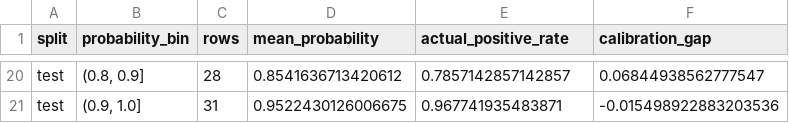
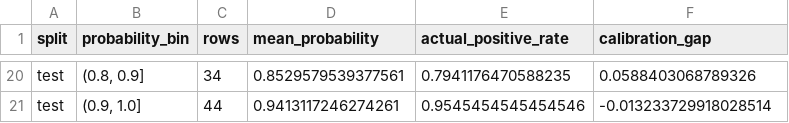
Before and after one commit to LADTO-develop/Corporate-Analysis-System, a CSV file: data/outputs/modeling/feature_44_xgboost/diagnostics/calibration_bins.csv, drawn as a sheet; only a part is shown, gaps mark what is left out; the diff covers the shown part only; the diff names each change by its address in the sheet, - before the commit and + after, or states it on an @@ line.

```diff
--- a/data/outputs/modeling/feature_44_xgboost/diagnostics/calibration_bins.csv
+++ b/data/outputs/modeling/feature_44_xgboost/diagnostics/calibration_bins.csv
-C20 (rows): 28
+C20 (rows): 34
-D20 (mean_probability): 0.8541636713420612
+D20 (mean_probability): 0.8529579539377561
-E20 (actual_positive_rate): 0.7857142857142857
+E20 (actual_positive_rate): 0.7941176470588235
-F20 (calibration_gap): 0.06844938562777547
+F20 (calibration_gap): 0.0588403068789326
-C21 (rows): 31
+C21 (rows): 44
-D21 (mean_probability): 0.9522430126006675
+D21 (mean_probability): 0.9413117246274261
-E21 (actual_positive_rate): 0.967741935483871
+E21 (actual_positive_rate): 0.9545454545454546
-F21 (calibration_gap): -0.015498922883203536
+F21 (calibration_gap): -0.013233729918028514
```
Also changed, not shown: 5 added rows, 5 removed rows and 52 edited cells elsewhere in this file, data/outputs/modeling/feature_44_xgboost/diagnostics/error_cases.csv, data/outputs/modeling/feature_44_xgboost/diagnostics/segment_performance.csv, 20 other files.
